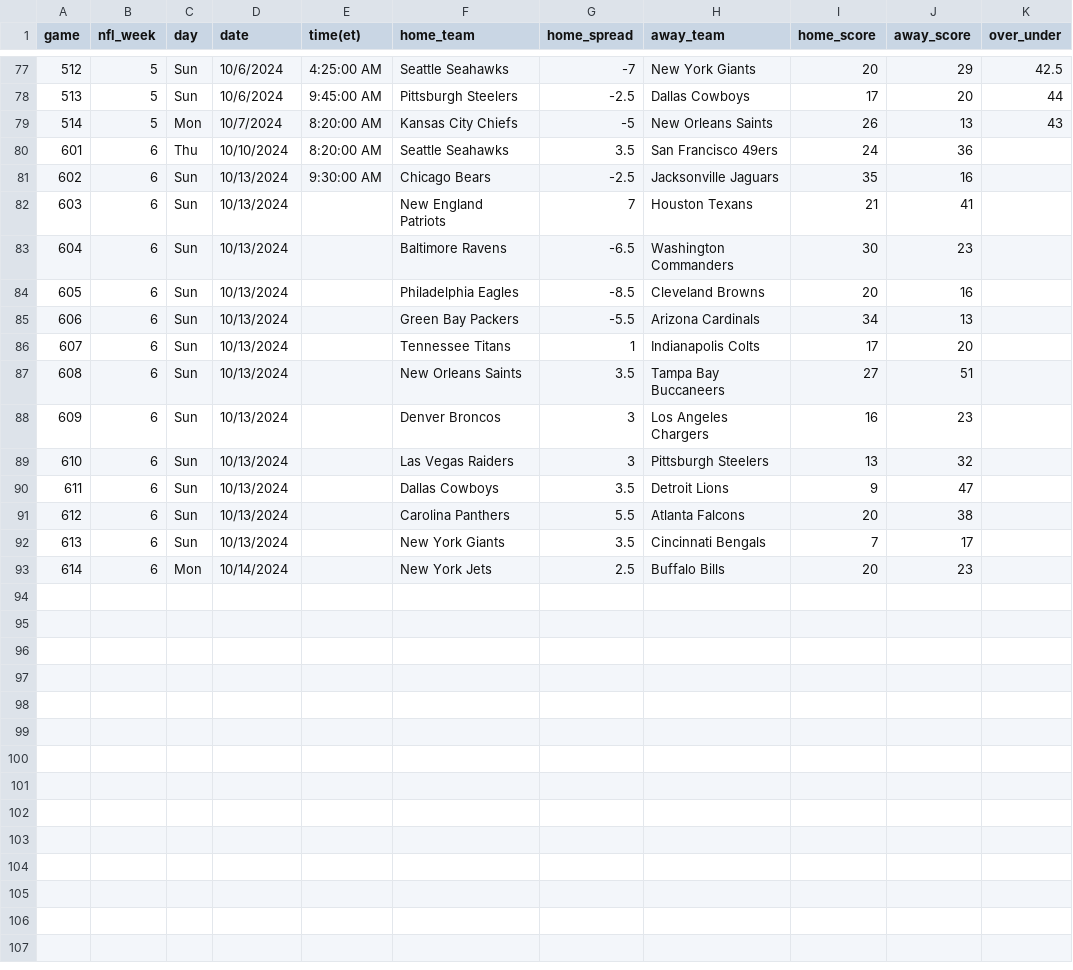
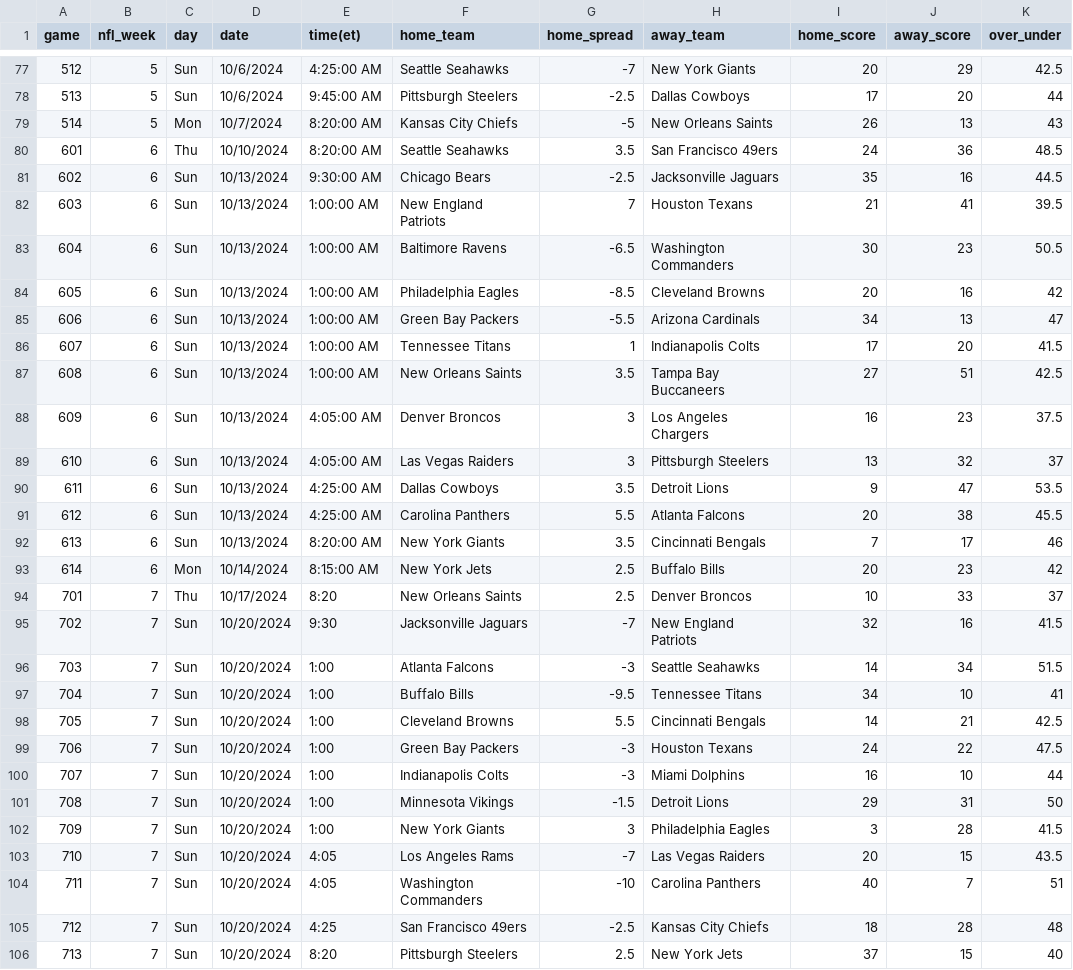
Before and after one commit to michaelzwartz/Confidence-pool, a CSV file: odds&results2024.csv, drawn as a sheet; only a part is shown, gaps mark what is left out; the diff covers the shown part only.

Commit message:
update results for week 7 & 8

```diff
--- a/odds&results2024.csv
+++ b/odds&results2024.csv
@@ -79,15 +79,28 @@ game,nfl_week,day,date,time(et),home_team,home_spread,away_team,home_score,away_
 514,5,Mon,10/7/2024,8:20:00 AM,Kansas City Chiefs,-5,New Orleans Saints,26,13,43
-601,6,Thu,10/10/2024,8:20:00 AM,Seattle Seahawks,3.5,San Francisco 49ers,24,36,
-602,6,Sun,10/13/2024,9:30:00 AM,Chicago Bears,-2.5,Jacksonville Jaguars,35,16,
-603,6,Sun,10/13/2024,,New England Patriots,7,Houston Texans,21,41,
-604,6,Sun,10/13/2024,,Baltimore Ravens,-6.5,Washington Commanders,30,23,
-605,6,Sun,10/13/2024,,Philadelphia Eagles,-8.5,Cleveland Browns,20,16,
-606,6,Sun,10/13/2024,,Green Bay Packers,-5.5,Arizona Cardinals,34,13,
-607,6,Sun,10/13/2024,,Tennessee Titans,1,Indianapolis Colts,17,20,
-608,6,Sun,10/13/2024,,New Orleans Saints,3.5,Tampa Bay Buccaneers,27,51,
-609,6,Sun,10/13/2024,,Denver Broncos,3,Los Angeles Chargers,16,23,
-610,6,Sun,10/13/2024,,Las Vegas Raiders,3,Pittsburgh Steelers,13,32,
-611,6,Sun,10/13/2024,,Dallas Cowboys,3.5,Detroit Lions,9,47,
-612,6,Sun,10/13/2024,,Carolina Panthers,5.5,Atlanta Falcons,20,38,
-613,6,Sun,10/13/2024,,New York Giants,3.5,Cincinnati Bengals,7,17,
-614,6,Mon,10/14/2024,,New York Jets,2.5,Buffalo Bills,20,23,
+601,6,Thu,10/10/2024,8:20:00 AM,Seattle Seahawks,3.5,San Francisco 49ers,24,36,48.5
+602,6,Sun,10/13/2024,9:30:00 AM,Chicago Bears,-2.5,Jacksonville Jaguars,35,16,44.5
+603,6,Sun,10/13/2024,1:00:00 AM,New England Patriots,7,Houston Texans,21,41,39.5
+604,6,Sun,10/13/2024,1:00:00 AM,Baltimore Ravens,-6.5,Washington Commanders,30,23,50.5
+605,6,Sun,10/13/2024,1:00:00 AM,Philadelphia Eagles,-8.5,Cleveland Browns,20,16,42
+606,6,Sun,10/13/2024,1:00:00 AM,Green Bay Packers,-5.5,Arizona Cardinals,34,13,47
+607,6,Sun,10/13/2024,1:00:00 AM,Tennessee Titans,1,Indianapolis Colts,17,20,41.5
+608,6,Sun,10/13/2024,1:00:00 AM,New Orleans Saints,3.5,Tampa Bay Buccaneers,27,51,42.5
+609,6,Sun,10/13/2024,4:05:00 AM,Denver Broncos,3,Los Angeles Chargers,16,23,37.5
+610,6,Sun,10/13/2024,4:05:00 AM,Las Vegas Raiders,3,Pittsburgh Steelers,13,32,37
+611,6,Sun,10/13/2024,4:25:00 AM,Dallas Cowboys,3.5,Detroit Lions,9,47,53.5
+612,6,Sun,10/13/2024,4:25:00 AM,Carolina Panthers,5.5,Atlanta Falcons,20,38,45.5
+613,6,Sun,10/13/2024,8:20:00 AM,New York Giants,3.5,Cincinnati Bengals,7,17,46
+614,6,Mon,10/14/2024,8:15:00 AM,New York Jets,2.5,Buffalo Bills,20,23,42
+701,7,Thu,10/17/2024,8:20,New Orleans Saints,2.5,Denver Broncos,10,33,37
+702,7,Sun,10/20/2024,9:30,Jacksonville Jaguars,-7,New England Patriots,32,16,41.5
+703,7,Sun,10/20/2024,1:00,Atlanta Falcons,-3,Seattle Seahawks,14,34,51.5
+704,7,Sun,10/20/2024,1:00,Buffalo Bills,-9.5,Tennessee Titans,34,10,41
+705,7,Sun,10/20/2024,1:00,Cleveland Browns,5.5,Cincinnati Bengals,14,21,42.5
+706,7,Sun,10/20/2024,1:00,Green Bay Packers,-3,Houston Texans,24,22,47.5
+707,7,Sun,10/20/2024,1:00,Indianapolis Colts,-3,Miami Dolphins,16,10,44
+708,7,Sun,10/20/2024,1:00,Minnesota Vikings,-1.5,Detroit Lions,29,31,50
+709,7,Sun,10/20/2024,1:00,New York Giants,3,Philadelphia Eagles,3,28,41.5
+710,7,Sun,10/20/2024,4:05,Los Angeles Rams,-7,Las Vegas Raiders,20,15,43.5
+711,7,Sun,10/20/2024,4:05,Washington Commanders,-10,Carolina Panthers,40,7,51
+712,7,Sun,10/20/2024,4:25,San Francisco 49ers,-2.5,Kansas City Chiefs,18,28,48
+713,7,Sun,10/20/2024,8:20,Pittsburgh Steelers,2.5,New York Jets,37,15,40
```
Also changed, not shown: 2 added rows elsewhere in this file, 2 other files.
